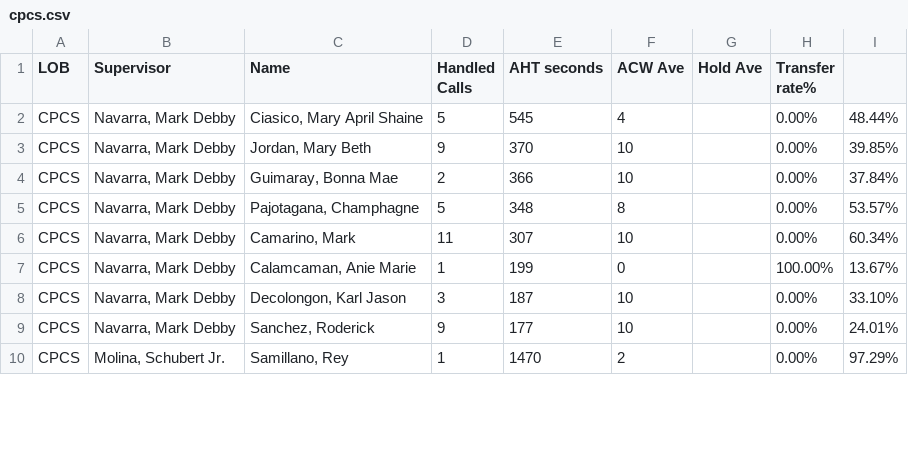
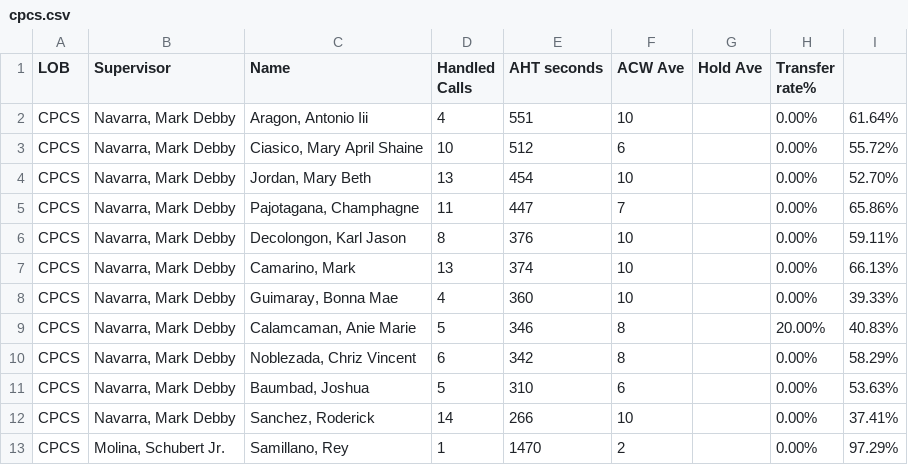
Before and after one commit to CGS-J/CPCS-AHT, a CSV file: cpcs.csv, drawn as a sheet; only a part is shown; the diff covers the shown part only.

```diff
--- a/cpcs.csv
+++ b/cpcs.csv
@@ -1,10 +1,13 @@
 LOB,Supervisor,Name ,Handled Calls ,AHT seconds,ACW Ave,Hold Ave,Transfer rate%,
-CPCS,"Navarra, Mark Debby","Ciasico, Mary April Shaine",5,545,4,,0.00%,48.44%
-CPCS,"Navarra, Mark Debby","Jordan, Mary Beth",9,370,10,,0.00%,39.85%
-CPCS,"Navarra, Mark Debby","Guimaray, Bonna Mae",2,366,10,,0.00%,37.84%
-CPCS,"Navarra, Mark Debby","Pajotagana, Champhagne",5,348,8,,0.00%,53.57%
-CPCS,"Navarra, Mark Debby","Camarino, Mark",11,307,10,,0.00%,60.34%
-CPCS,"Navarra, Mark Debby","Calamcaman, Anie Marie",1,199,0,,100.00%,13.67%
-CPCS,"Navarra, Mark Debby","Decolongon, Karl Jason",3,187,10,,0.00%,33.10%
-CPCS,"Navarra, Mark Debby","Sanchez, Roderick",9,177,10,,0.00%,24.01%
+CPCS,"Navarra, Mark Debby","Aragon, Antonio Iii",4,551,10,,0.00%,61.64%
+CPCS,"Navarra, Mark Debby","Ciasico, Mary April Shaine",10,512,6,,0.00%,55.72%
+CPCS,"Navarra, Mark Debby","Jordan, Mary Beth",13,454,10,,0.00%,52.70%
+CPCS,"Navarra, Mark Debby","Pajotagana, Champhagne",11,447,7,,0.00%,65.86%
+CPCS,"Navarra, Mark Debby","Decolongon, Karl Jason",8,376,10,,0.00%,59.11%
+CPCS,"Navarra, Mark Debby","Camarino, Mark",13,374,10,,0.00%,66.13%
+CPCS,"Navarra, Mark Debby","Guimaray, Bonna Mae",4,360,10,,0.00%,39.33%
+CPCS,"Navarra, Mark Debby","Calamcaman, Anie Marie",5,346,8,,20.00%,40.83%
+CPCS,"Navarra, Mark Debby","Noblezada, Chriz Vincent",6,342,8,,0.00%,58.29%
+CPCS,"Navarra, Mark Debby","Baumbad, Joshua",5,310,6,,0.00%,53.63%
+CPCS,"Navarra, Mark Debby","Sanchez, Roderick",14,266,10,,0.00%,37.41%
 CPCS,"Molina, Schubert Jr.","Samillano, Rey",1,1470,2,,0.00%,97.29%
```
Also changed, not shown: 3 added rows and 14 edited cells elsewhere in this file, cpcsAHT.csv, 1 other file.
